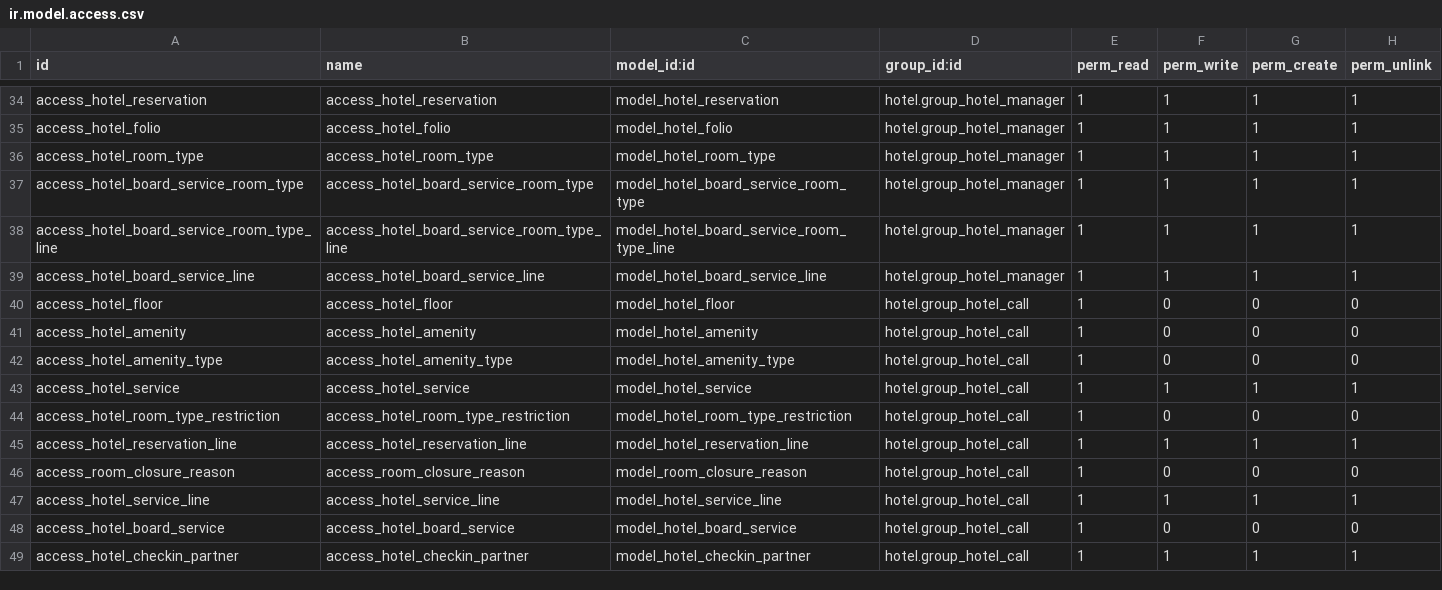
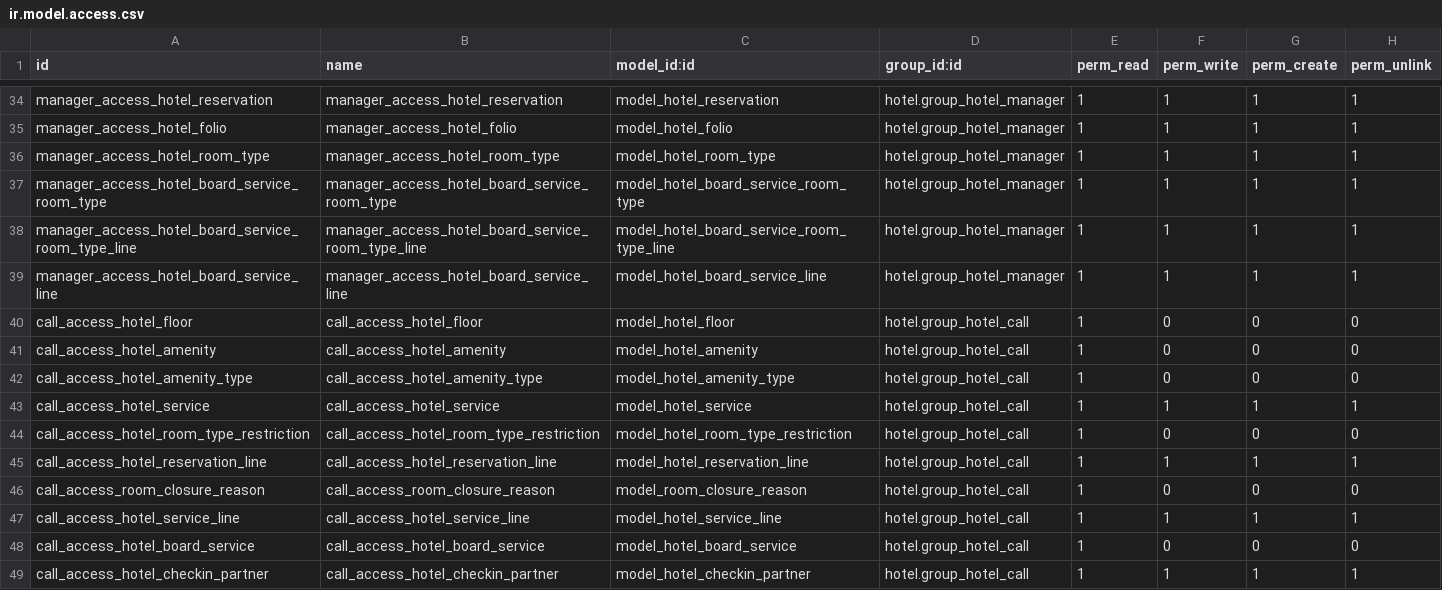
Before and after one commit to DeepWater1013/Hotel-Project-Module, a CSV file: hotel/security/ir.model.access.csv, drawn as a sheet; only a part is shown, gaps mark what is left out; the diff covers the shown part only; the diff names each change by its address in the sheet, - before the commit and + after, or states it on an @@ line.

Commit message:
[FIX] Security model Hotel

```diff
--- a/hotel/security/ir.model.access.csv
+++ b/hotel/security/ir.model.access.csv
-A34 (id): access_hotel_reservation
+A34 (id): manager_access_hotel_reservation
-B34 (name): access_hotel_reservation
+B34 (name): manager_access_hotel_reservation
-A35 (id): access_hotel_folio
+A35 (id): manager_access_hotel_folio
-B35 (name): access_hotel_folio
+B35 (name): manager_access_hotel_folio
-A36 (id): access_hotel_room_type
+A36 (id): manager_access_hotel_room_type
-B36 (name): access_hotel_room_type
+B36 (name): manager_access_hotel_room_type
-A37 (id): access_hotel_board_service_room_type
+A37 (id): manager_access_hotel_board_service_room_type
-B37 (name): access_hotel_board_service_room_type
+B37 (name): manager_access_hotel_board_service_room_type
-A38 (id): access_hotel_board_service_room_type_line
+A38 (id): manager_access_hotel_board_service_room_type_line
-B38 (name): access_hotel_board_service_room_type_line
+B38 (name): manager_access_hotel_board_service_room_type_line
-A39 (id): access_hotel_board_service_line
+A39 (id): manager_access_hotel_board_service_line
-B39 (name): access_hotel_board_service_line
+B39 (name): manager_access_hotel_board_service_line
-A40 (id): access_hotel_floor
+A40 (id): call_access_hotel_floor
-B40 (name): access_hotel_floor
+B40 (name): call_access_hotel_floor
-A41 (id): access_hotel_amenity
+A41 (id): call_access_hotel_amenity
-B41 (name): access_hotel_amenity
+B41 (name): call_access_hotel_amenity
-A42 (id): access_hotel_amenity_type
+A42 (id): call_access_hotel_amenity_type
-B42 (name): access_hotel_amenity_type
+B42 (name): call_access_hotel_amenity_type
-A43 (id): access_hotel_service
+A43 (id): call_access_hotel_service
-B43 (name): access_hotel_service
+B43 (name): call_access_hotel_service
-A44 (id): access_hotel_room_type_restriction
+A44 (id): call_access_hotel_room_type_restriction
-B44 (name): access_hotel_room_type_restriction
+B44 (name): call_access_hotel_room_type_restriction
-A45 (id): access_hotel_reservation_line
+A45 (id): call_access_hotel_reservation_line
-B45 (name): access_hotel_reservation_line
+B45 (name): call_access_hotel_reservation_line
-A46 (id): access_room_closure_reason
+A46 (id): call_access_room_closure_reason
-B46 (name): access_room_closure_reason
+B46 (name): call_access_room_closure_reason
-A47 (id): access_hotel_service_line
+A47 (id): call_access_hotel_service_line
-B47 (name): access_hotel_service_line
+B47 (name): call_access_hotel_service_line
-A48 (id): access_hotel_board_service
+A48 (id): call_access_hotel_board_service
-B48 (name): access_hotel_board_service
+B48 (name): call_access_hotel_board_service
-A49 (id): access_hotel_checkin_partner
+A49 (id): call_access_hotel_checkin_partner
-B49 (name): access_hotel_checkin_partner
+B49 (name): call_access_hotel_checkin_partner
```
Also changed, not shown: 82 edited cells elsewhere in this file.
